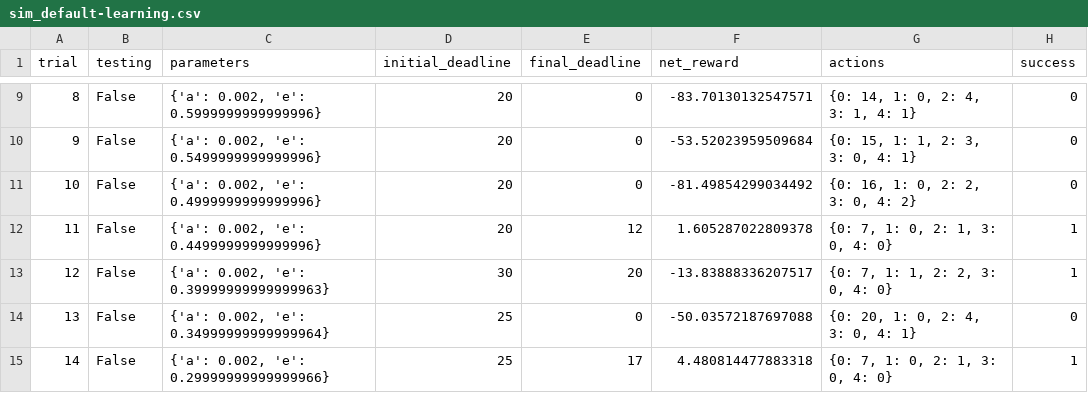
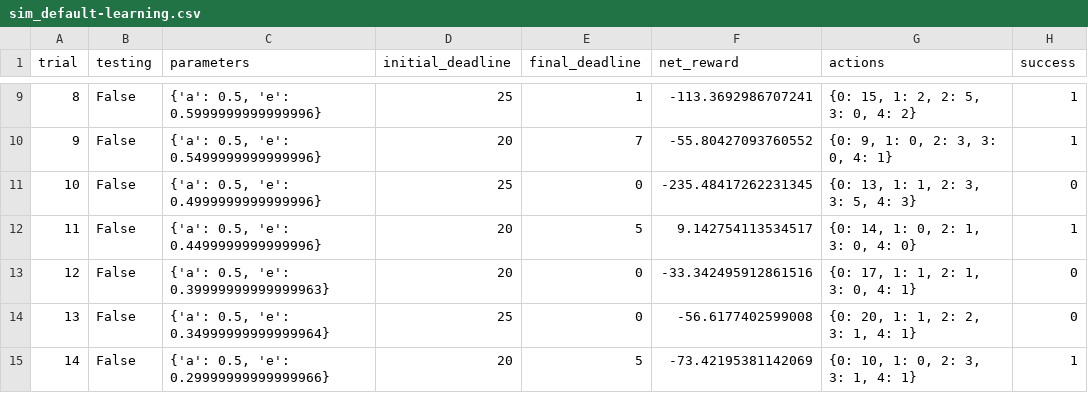
Before and after one commit to kennedysousa/smartcab, a CSV file: logs/sim_default-learning.csv, drawn as a sheet; only a part is shown, gaps mark what is left out; the diff covers the shown part only.

```diff
--- a/logs/sim_default-learning.csv
+++ b/logs/sim_default-learning.csv
@@ -9,7 +9,7 @@ trial,testing,parameters,initial_deadline,final_deadline,net_reward,actions,succ
-8,False,"{'a': 0.002, 'e': 0.5999999999999996}",20,0,-83.70130132547571,"{0: 14, 1: 0, 2: 4, 3: 1, 4: 1}",0
-9,False,"{'a': 0.002, 'e': 0.5499999999999996}",20,0,-53.52023959509684,"{0: 15, 1: 1, 2: 3, 3: 0, 4: 1}",0
-10,False,"{'a': 0.002, 'e': 0.4999999999999996}",20,0,-81.49854299034492,"{0: 16, 1: 0, 2: 2, 3: 0, 4: 2}",0
-11,False,"{'a': 0.002, 'e': 0.4499999999999996}",20,12,1.605287022809378,"{0: 7, 1: 0, 2: 1, 3: 0, 4: 0}",1
-12,False,"{'a': 0.002, 'e': 0.39999999999999963}",30,20,-13.83888336207517,"{0: 7, 1: 1, 2: 2, 3: 0, 4: 0}",1
-13,False,"{'a': 0.002, 'e': 0.34999999999999964}",25,0,-50.03572187697088,"{0: 20, 1: 0, 2: 4, 3: 0, 4: 1}",0
-14,False,"{'a': 0.002, 'e': 0.29999999999999966}",25,17,4.480814477883318,"{0: 7, 1: 0, 2: 1, 3: 0, 4: 0}",1
+8,False,"{'a': 0.5, 'e': 0.5999999999999996}",25,1,-113.3692986707241,"{0: 15, 1: 2, 2: 5, 3: 0, 4: 2}",1
+9,False,"{'a': 0.5, 'e': 0.5499999999999996}",20,7,-55.80427093760552,"{0: 9, 1: 0, 2: 3, 3: 0, 4: 1}",1
+10,False,"{'a': 0.5, 'e': 0.4999999999999996}",25,0,-235.48417262231345,"{0: 13, 1: 1, 2: 3, 3: 5, 4: 3}",0
+11,False,"{'a': 0.5, 'e': 0.4499999999999996}",20,5,9.142754113534517,"{0: 14, 1: 0, 2: 1, 3: 0, 4: 0}",1
+12,False,"{'a': 0.5, 'e': 0.39999999999999963}",20,0,-33.342495912861516,"{0: 17, 1: 1, 2: 1, 3: 0, 4: 1}",0
+13,False,"{'a': 0.5, 'e': 0.34999999999999964}",25,0,-56.6177402599008,"{0: 20, 1: 1, 2: 2, 3: 1, 4: 1}",0
+14,False,"{'a': 0.5, 'e': 0.29999999999999966}",20,5,-73.42195381142069,"{0: 10, 1: 0, 2: 3, 3: 1, 4: 1}",1
```
Also changed, not shown: 103 edited cells elsewhere in this file, 6 other files.
